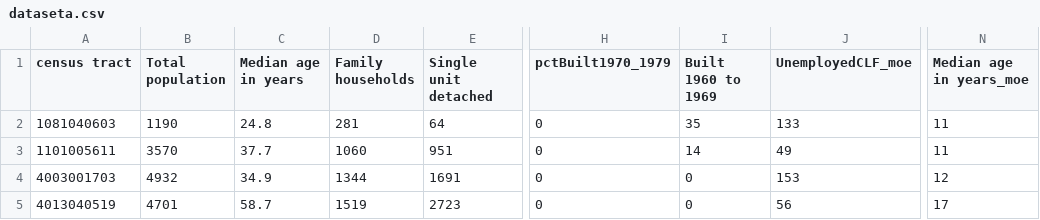
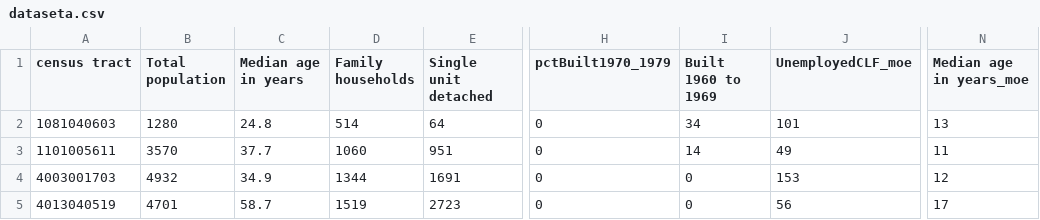
Before and after one commit to SustainableUrbanSystemsLab/NeighborhoodMatcher, a CSV file: version-2/data/acs-test/dataseta.csv, drawn as a sheet; only a part is shown, gaps mark what is left out; the diff names each change by its address in the sheet, - before the commit and + after, or states it on an @@ line.

```diff
--- a/version-2/data/acs-test/dataseta.csv
+++ b/version-2/data/acs-test/dataseta.csv
-B2 (Total population): 1190
+B2 (Total population): 1280
-D2 (Family households): 281
+D2 (Family households): 514
-I2 (Built 1960 to 1969): 35
+I2 (Built 1960 to 1969): 34
-J2 (UnemployedCLF_moe): 133
+J2 (UnemployedCLF_moe): 101
-N2 (Median age in years_moe): 11
+N2 (Median age in years_moe): 13
```
Also changed, not shown: version-2/data/experiment_results.csv, 43 other files.
